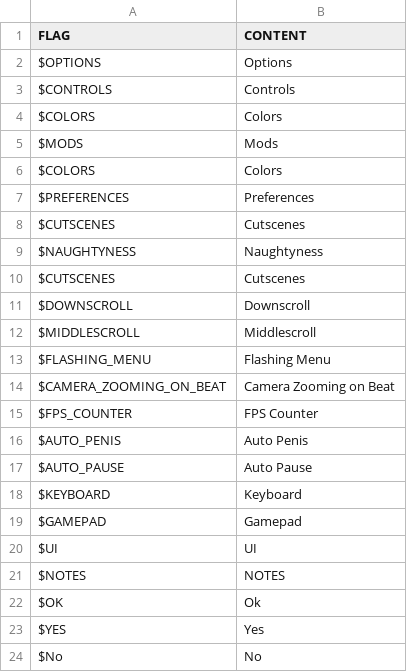
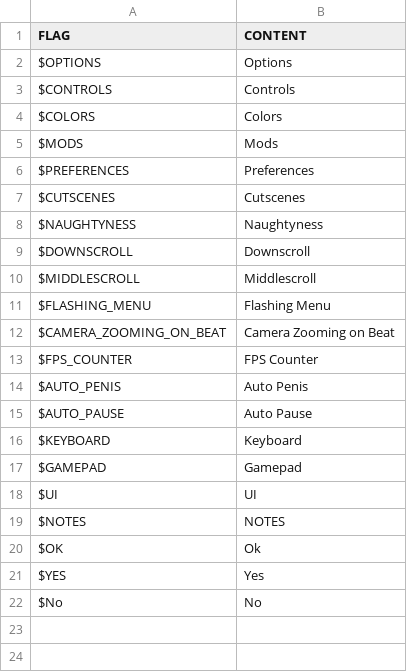
Before and after one commit to Dot-Stuff/Dot-Engine.Locales, a CSV file: en-US/options.csv, drawn as a sheet; the diff names each change by its address in the sheet, - before the commit and + after, or states it on an @@ line.

```diff
--- a/en-US/options.csv
+++ b/en-US/options.csv
-row 6: $COLORS | Colors
-row 10: $CUTSCENES | Cutscenes
```
Also changed, not shown: 3 other files.
